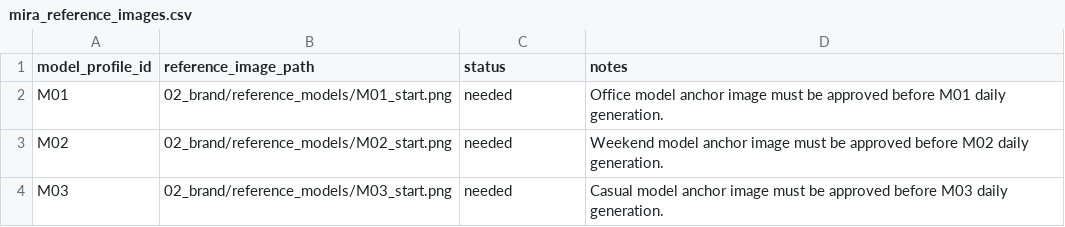
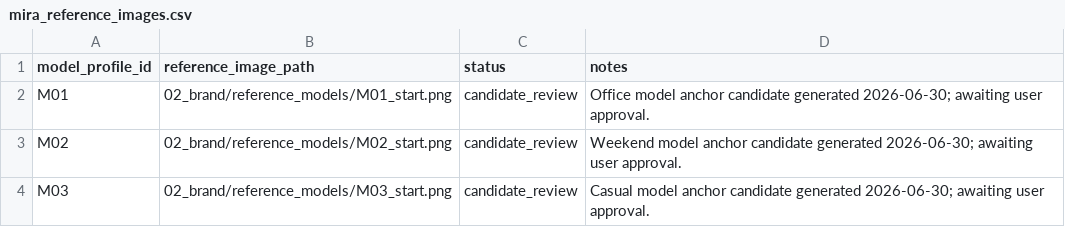
Before and after one commit to fcsh1526/codex-fittingrooom, a CSV file: 02_brand/mira_reference_images.csv, drawn as a sheet.

Commit message:
Add Mira reference model candidates

```diff
--- a/02_brand/mira_reference_images.csv
+++ b/02_brand/mira_reference_images.csv
@@ -1,4 +1,4 @@
 model_profile_id,reference_image_path,status,notes
-M01,02_brand/reference_models/M01_start.png,needed,Office model anchor image must be approved before M01 daily generation.
-M02,02_brand/reference_models/M02_start.png,needed,Weekend model anchor image must be approved before M02 daily generation.
-M03,02_brand/reference_models/M03_start.png,needed,Casual model anchor image must be approved before M03 daily generation.
+M01,02_brand/reference_models/M01_start.png,candidate_review,Office model anchor candidate generated 2026-06-30; awaiting user approval.
+M02,02_brand/reference_models/M02_start.png,candidate_review,Weekend model anchor candidate generated 2026-06-30; awaiting user approval.
+M03,02_brand/reference_models/M03_start.png,candidate_review,Casual model anchor candidate generated 2026-06-30; awaiting user approval.
```
Also changed, not shown: 5 other files.
